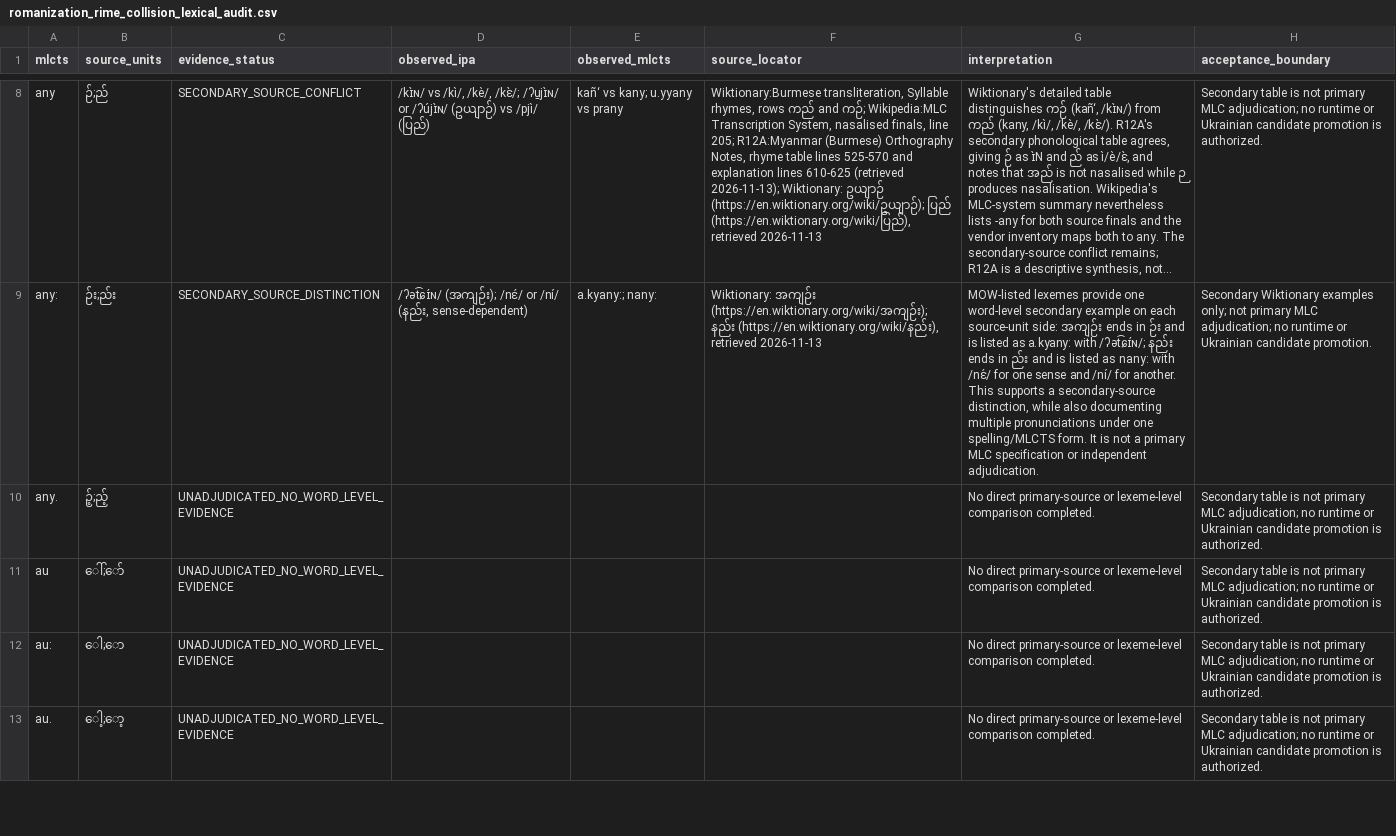
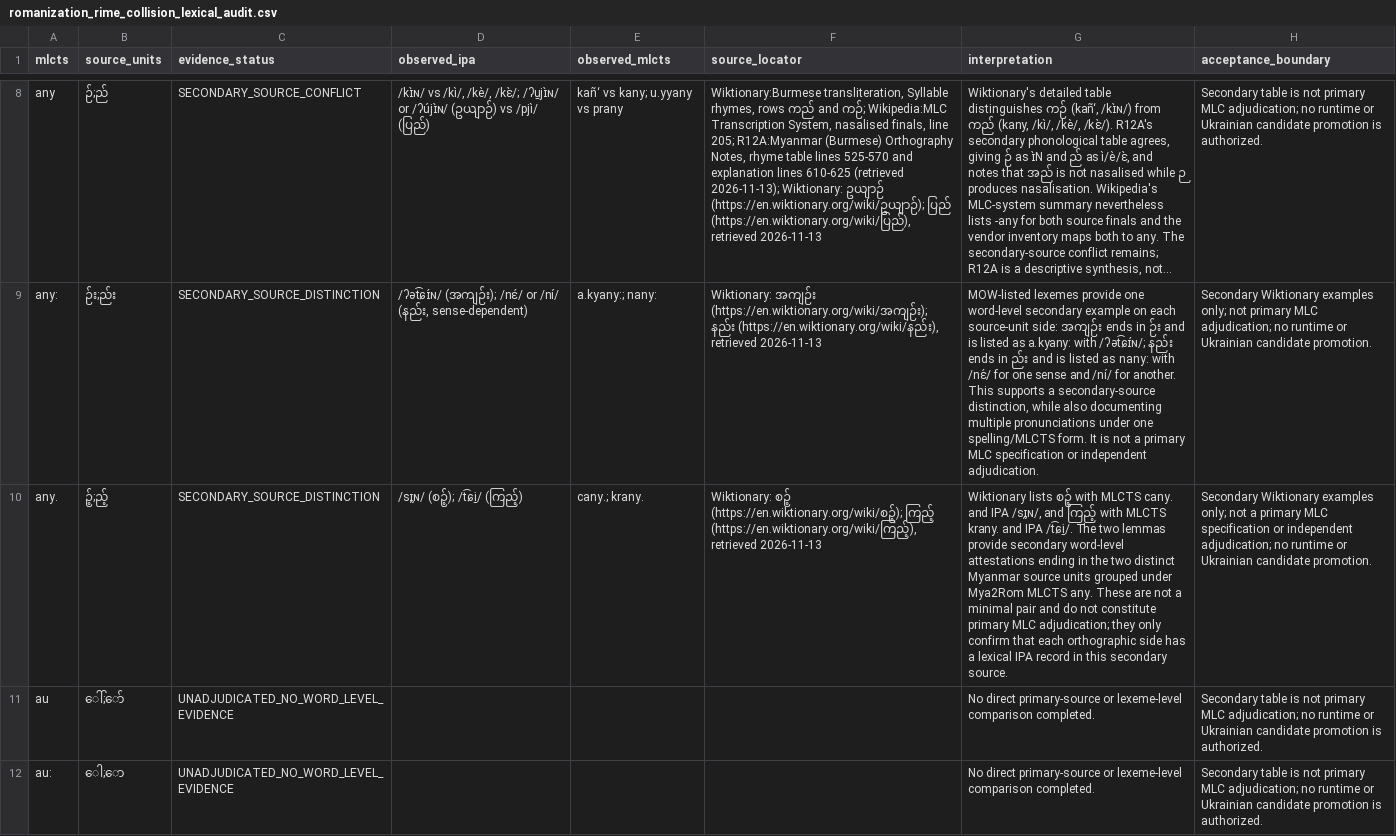
Before and after one commit to ClippyFirst/Burmese-Ukrainian-Phonetic-System-, a CSV file: data/burmese/romanization_rime_collision_lexical_audit.csv, drawn as a sheet; only a part is shown, gaps mark what is left out; the shorter side is filled out with more unchanged rows; long unchanged cells end in …; the diff names each change by its address in the sheet, - before the commit and + after, or states it on an @@ line.

Commit message:
Record secondary lexical evidence for MLCTS any. collision

```diff
--- a/data/burmese/romanization_rime_collision_lexical_audit.csv
+++ b/data/burmese/romanization_rime_collision_lexical_audit.csv
-C10 (evidence_status): UNADJUDICATED_NO_WORD_LEVEL_EVIDENCE
+C10 (evidence_status): SECONDARY_SOURCE_DISTINCTION
-D10 (observed_ipa): (empty)
+D10 (observed_ipa): /sɪ̰ɴ/ (စဉ့်); /t͡ɕḭ/ (ကြည့်)
-E10 (observed_mlcts): (empty)
+E10 (observed_mlcts): cany.; krany.
-F10 (source_locator): (empty)
+F10 (source_locator): Wiktionary: စဉ့် (https://en.wiktionary.org/wiki/စဉ့်); ကြည့် (https://en.wiktionary.org/wiki/ကြည့်), retrieved 2026-11-13
-G10 (interpretation): No direct primary-source or lexeme-level comparison completed.
+G10 (interpretation): Wiktionary lists စဉ့် with MLCTS cany. and IPA /sɪ̰ɴ/, and ကြည့် with MLCTS krany. and IPA /t͡ɕḭ/. The two lemmas provide secondary word-level attestations ending in the two distinct Myanmar source units grouped under Mya2Rom MLCTS any. These are not a minimal pair and do not constitute primary MLC adjudication; they only confirm that each orthographic side has a lexical IPA record in this secondary source.
-H10 (acceptance_boundary): Secondary table is not primary MLC adjudication; no runtime or Ukrainian candidate promotion is authorized.
+H10 (acceptance_boundary): Secondary Wiktionary examples only; not a primary MLC specification or independent adjudication; no runtime or Ukrainian candidate promotion.
```
